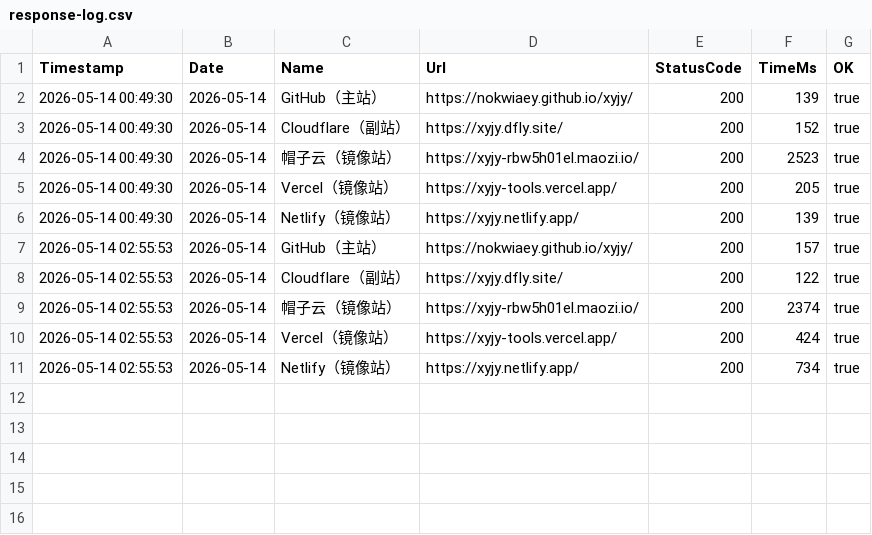
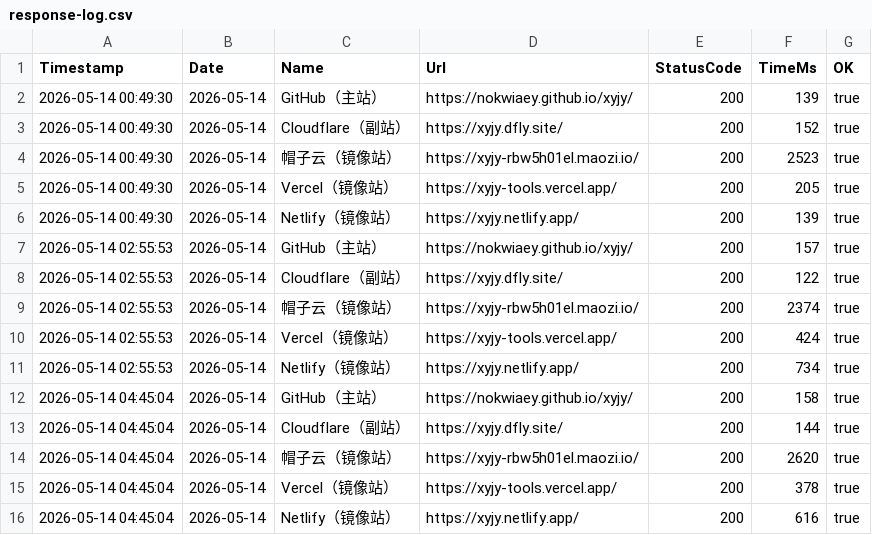
Before and after one commit to nokwiaey/xyjy, a CSV file: monitor/logs/response-log.csv, drawn as a sheet; the diff names each change by its address in the sheet, - before the commit and + after, or states it on an @@ line.

```diff
--- a/monitor/logs/response-log.csv
+++ b/monitor/logs/response-log.csv
+row 12: 2026-05-14 04:45:04 | 2026-05-14 | GitHub（主站） | https://nokwiaey.github.io/xyjy/ | 200 | 158 | true
+row 13: 2026-05-14 04:45:04 | 2026-05-14 | Cloudflare（副站） | https://xyjy.dfly.site/ | 200 | 144 | true
+row 14: 2026-05-14 04:45:04 | 2026-05-14 | 帽子云（镜像站） | https://xyjy-rbw5h01el.maozi.io/ | 200 | 2620 | true
+row 15: 2026-05-14 04:45:04 | 2026-05-14 | Vercel（镜像站） | https://xyjy-tools.vercel.app/ | 200 | 378 | true
+row 16: 2026-05-14 04:45:04 | 2026-05-14 | Netlify（镜像站） | https://xyjy.netlify.app/ | 200 | 616 | true
```
Also changed, not shown: 1 other file.
